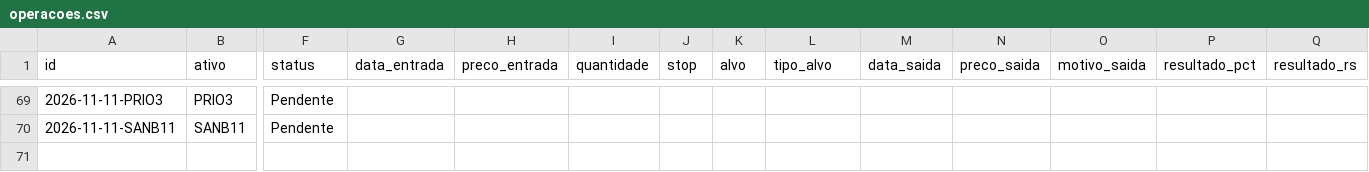
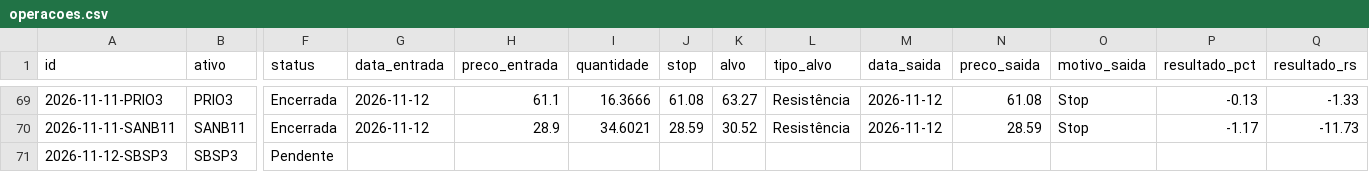
Before and after one commit to giordanybs/Painel-b3, a CSV file: carteira/operacoes.csv, drawn as a sheet; only a part is shown, gaps mark what is left out; rows hold the shown columns only; the diff covers the shown part only; the diff names each change by its address in the sheet, - before the commit and + after, or states it on an @@ line.

```diff
--- a/carteira/operacoes.csv
+++ b/carteira/operacoes.csv
-F69:F70 (status): Pendente
+F69:F70 (status): Encerrada
-G69:G70 (data_entrada): (empty)
+G69:G70 (data_entrada): 2026-11-12
-H69 (preco_entrada): (empty)
+H69 (preco_entrada): 61.1
-I69 (quantidade): (empty)
+I69 (quantidade): 16.3666
-J69 (stop): (empty)
+J69 (stop): 61.08
-K69 (alvo): (empty)
+K69 (alvo): 63.27
-L69:L70 (tipo_alvo): (empty)
+L69:L70 (tipo_alvo): Resistência
-M69:M70 (data_saida): (empty)
+M69:M70 (data_saida): 2026-11-12
-N69 (preco_saida): (empty)
+N69 (preco_saida): 61.08
-O69:O70 (motivo_saida): (empty)
+O69:O70 (motivo_saida): Stop
-P69 (resultado_pct): (empty)
+P69 (resultado_pct): -0.13
-Q69 (resultado_rs): (empty)
+Q69 (resultado_rs): -1.33
-H70 (preco_entrada): (empty)
+H70 (preco_entrada): 28.9
-I70 (quantidade): (empty)
+I70 (quantidade): 34.6021
-J70 (stop): (empty)
+J70 (stop): 28.59
-K70 (alvo): (empty)
+K70 (alvo): 30.52
-N70 (preco_saida): (empty)
+N70 (preco_saida): 28.59
-P70 (resultado_pct): (empty)
+P70 (resultado_pct): -1.17
-Q70 (resultado_rs): (empty)
+Q70 (resultado_rs): -11.73
+row 71: 2026-11-12-SBSP3 | SBSP3 | Pendente
```
Also changed, not shown: 26 edited cells elsewhere in this file, carteira/v2/operacoes.csv, 3 other files.
